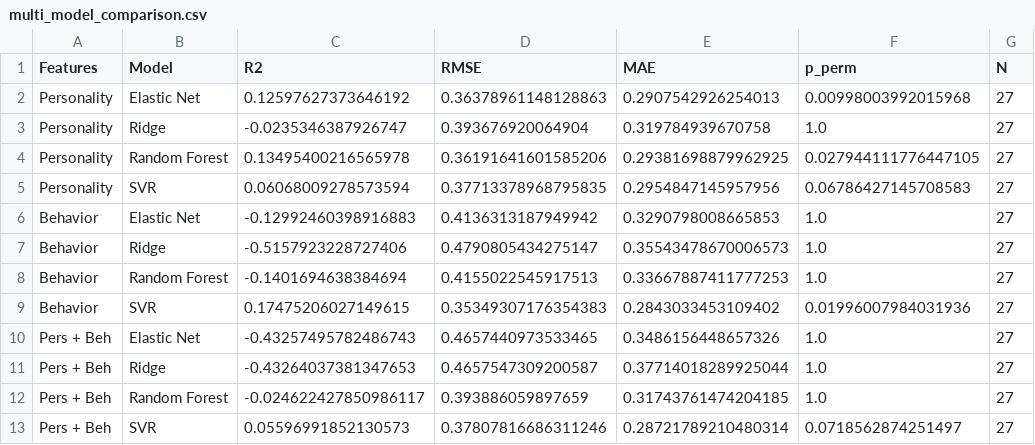
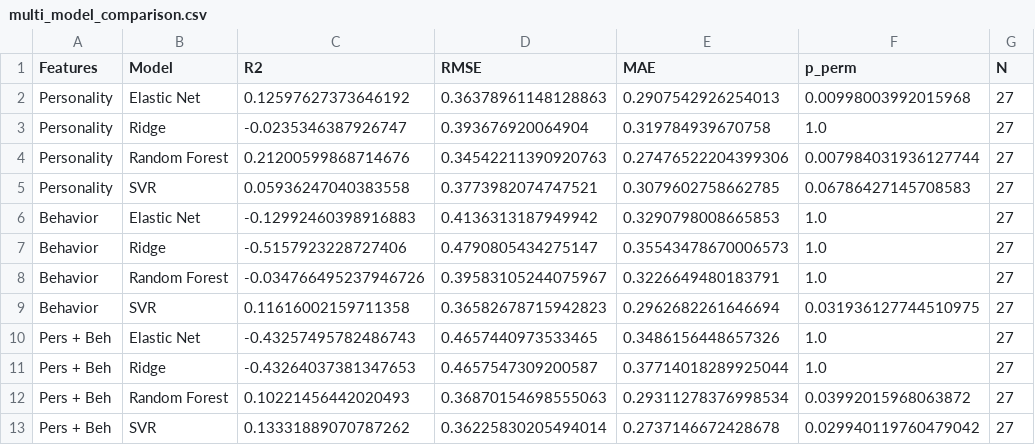
Before and after one commit to arnold117/multimodal-depression-detection, a CSV file: results/tables/multi_model_comparison.csv, drawn as a sheet.

Commit message:
feat: Phase 11 — ML interpretability with Optuna tuning and SHAP analysis
- Replace fixed hyperparameters with Optuna Bayesian optimization (TPE, 30 trials)
  for SVR and Random Forest across all 72 prediction combinations
- Add SHAP analysis (3 scenarios × 4 models) with KernelExplainer and TreeExplainer
- Add cross-model feature importance comparison with Kendall's τ agreement metric
- Key improvements: RF Personality→GPA R²=0.212 (p=0.008), 5/12 GPA combos now significant
- SVR confirms non-linear Behavior→GPA relationship (R²=0.116, p=0.032)
- Conscientiousness consistently ranked #1 for GPA across all 4 models (SHAP)
- New: scripts/ml_interpretability.py, Figure 7 (SHAP + cross-model importance)

```diff
--- a/results/tables/multi_model_comparison.csv
+++ b/results/tables/multi_model_comparison.csv
@@ -3,11 +3,11 @@ Personality,Elastic Net,0.12597627373646192,0.36378961148128863,0.29075429262540
 Personality,Ridge,-0.0235346387926747,0.393676920064904,0.319784939670758,1.0,27
-Personality,Random Forest,0.13495400216565978,0.36191641601585206,0.29381698879962925,0.027944111776447105,27
-Personality,SVR,0.06068009278573594,0.37713378968795835,0.2954847145957956,0.06786427145708583,27
+Personality,Random Forest,0.21200599868714676,0.34542211390920763,0.27476522204399306,0.007984031936127744,27
+Personality,SVR,0.05936247040383558,0.3773982074747521,0.3079602758662785,0.06786427145708583,27
 Behavior,Elastic Net,-0.12992460398916883,0.4136313187949942,0.3290798008665853,1.0,27
 Behavior,Ridge,-0.5157923228727406,0.4790805434275147,0.35543478670006573,1.0,27
-Behavior,Random Forest,-0.1401694638384694,0.4155022545917513,0.33667887411777253,1.0,27
-Behavior,SVR,0.17475206027149615,0.35349307176354383,0.2843033453109402,0.01996007984031936,27
+Behavior,Random Forest,-0.034766495237946726,0.39583105244075967,0.3226649480183791,1.0,27
+Behavior,SVR,0.11616002159711358,0.36582678715942823,0.2962682261646694,0.031936127744510975,27
 Pers + Beh,Elastic Net,-0.43257495782486743,0.4657440973533465,0.3486156448657326,1.0,27
 Pers + Beh,Ridge,-0.43264037381347653,0.4657547309200587,0.37714018289925044,1.0,27
-Pers + Beh,Random Forest,-0.024622427850986117,0.393886059897659,0.31743761474204185,1.0,27
-Pers + Beh,SVR,0.05596991852130573,0.37807816686311246,0.28721789210480314,0.0718562874251497,27
+Pers + Beh,Random Forest,0.10221456442020493,0.36870154698555063,0.29311278376998534,0.03992015968063872,27
+Pers + Beh,SVR,0.13331889070787262,0.36225830205494014,0.2737146672428678,0.029940119760479042,27
```
Also changed, not shown: results/tables/effect_size_summary.csv, results/tables/multi_outcome_matrix.csv, 15 other files.
